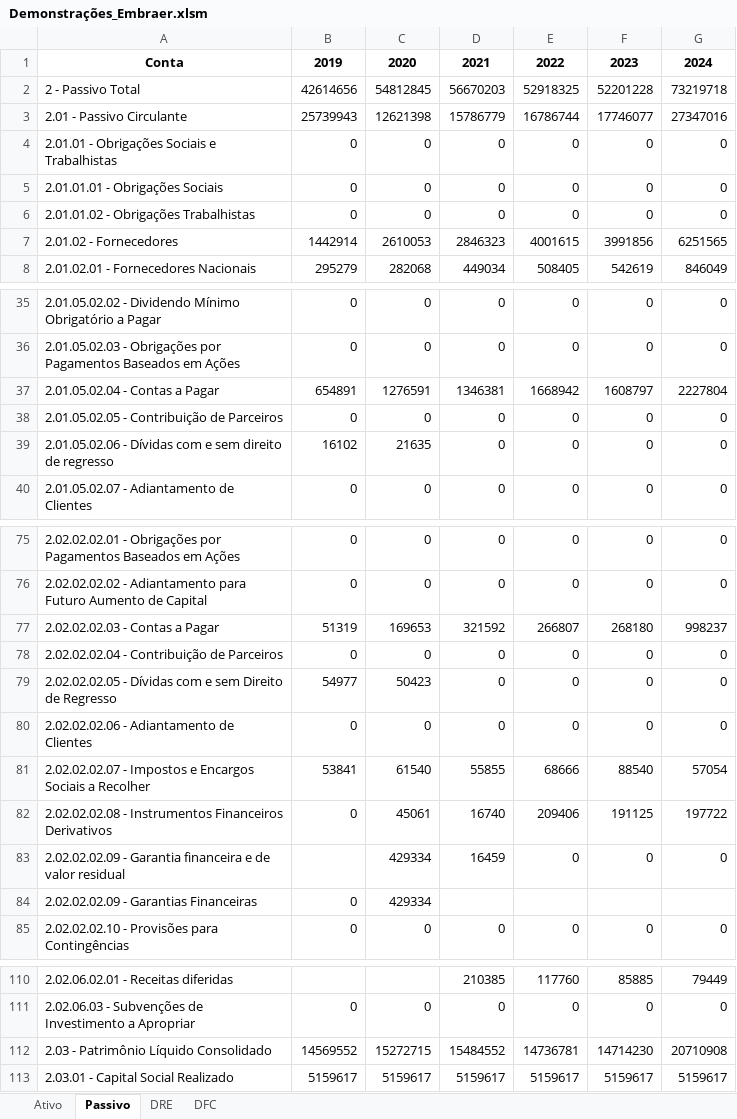
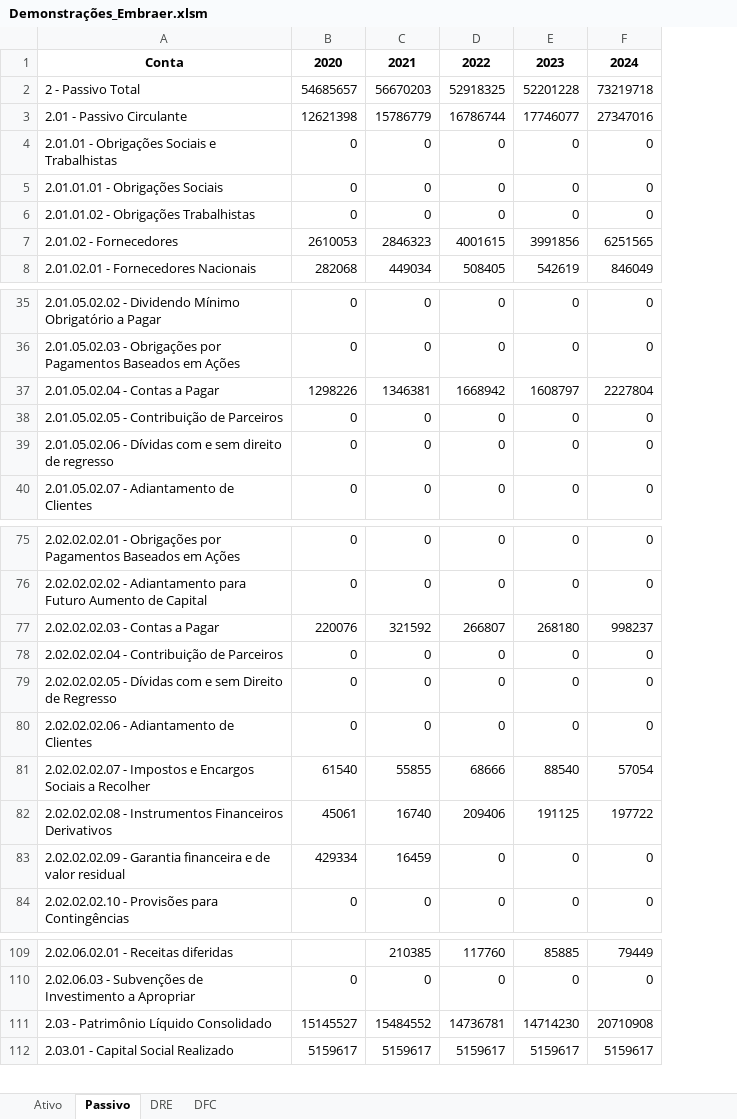
Before and after one commit to meduardajustino/Analise-das-Demonstracoes-Contabeis---Embraer-S.A., an Excel workbook: Demonstrações_Embraer.xlsm, sheet Passivo, drawn as a sheet; only a part is shown, gaps mark what is left out; values as stored, in another font and other column widths than the file's, no borders; removed rows and columns are numbered as before the commit, all else as after; the diff covers the shown part only; the diff names each change by its address in the sheet, - before the commit and + after, or states it on an @@ line.

```diff
--- a/Demonstrações_Embraer.xlsm (sheet Passivo)
+++ b/Demonstrações_Embraer.xlsm (sheet Passivo)
-column B, rows 1-8: 2019 | 42614656 | 25739943 | 0 | 0 | 0 | 1442914 | 295279; rows 35-40: 0 | 0 | 654891 | 0 | 16102 | 0; rows 75-82: 0 | 0 | 51319 | 0 | 54977 | 0 | 53841 | 0; row 85: 0; rows 111-113: 0 | 14569552 | 5159617
-B2: 54812845
+B2: 54685657
-B37: 1276591
+B37: 1298226
-B39: 21635
+B39: 0
-B77: 169653
+B77: 220076
-B79: 50423
+B79: 0
-row 84: 2.02.02.02.09 - Garantias Financeiras | 0 | 429334
-B111: 15272715
+B111: 15145527
```
Also changed, not shown: 1 edited cell elsewhere in this sheet, sheet DFC, sheet Ativo, sheet DRE, 22 other files.
